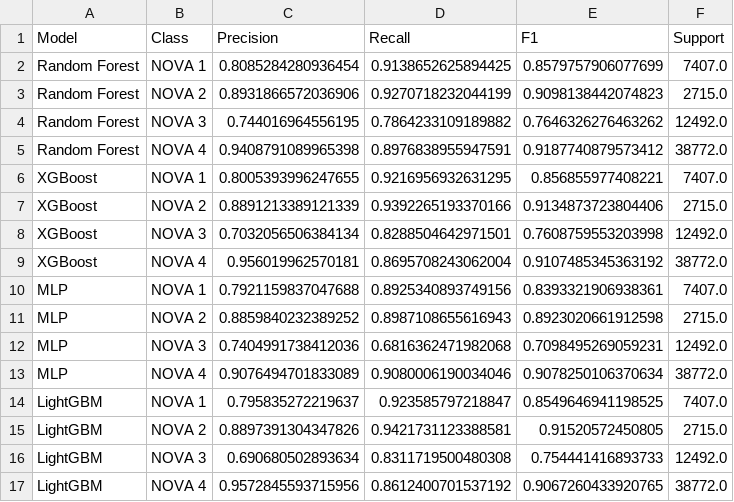
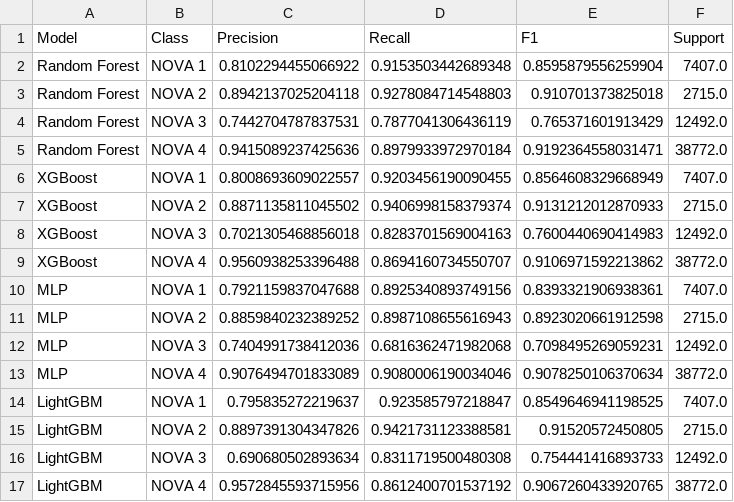
Before and after one commit to swapnilprakashpatil/aai590_5_capstone_project, a CSV file: results/training/per_class_metrics.csv, drawn as a sheet.

```diff
--- a/results/training/per_class_metrics.csv
+++ b/results/training/per_class_metrics.csv
@@ -1,10 +1,10 @@
 Model,Class,Precision,Recall,F1,Support
-Random Forest,NOVA 1,0.8085284280936454,0.9138652625894425,0.8579757906077699,7407.0
-Random Forest,NOVA 2,0.8931866572036906,0.9270718232044199,0.9098138442074823,2715.0
-Random Forest,NOVA 3,0.744016964556195,0.7864233109189882,0.7646326276463262,12492.0
-Random Forest,NOVA 4,0.9408791089965398,0.8976838955947591,0.9187740879573412,38772.0
-XGBoost,NOVA 1,0.8005393996247655,0.9216956932631295,0.856855977408221,7407.0
-XGBoost,NOVA 2,0.8891213389121339,0.9392265193370166,0.9134873723804406,2715.0
-XGBoost,NOVA 3,0.7032056506384134,0.8288504642971501,0.7608759553203998,12492.0
-XGBoost,NOVA 4,0.956019962570181,0.8695708243062004,0.9107485345363192,38772.0
+Random Forest,NOVA 1,0.8102294455066922,0.9153503442689348,0.8595879556259904,7407.0
+Random Forest,NOVA 2,0.8942137025204118,0.9278084714548803,0.910701373825018,2715.0
+Random Forest,NOVA 3,0.7442704787837531,0.7877041306436119,0.765371601913429,12492.0
+Random Forest,NOVA 4,0.9415089237425636,0.8979933972970184,0.9192364558031471,38772.0
+XGBoost,NOVA 1,0.8008693609022557,0.9203456190090455,0.8564608329668949,7407.0
+XGBoost,NOVA 2,0.8871135811045502,0.9406998158379374,0.9131212012870933,2715.0
+XGBoost,NOVA 3,0.7021305468856018,0.8283701569004163,0.7600440690414983,12492.0
+XGBoost,NOVA 4,0.9560938253396488,0.8694160734550707,0.9106971592213862,38772.0
 MLP,NOVA 1,0.7921159837047688,0.8925340893749156,0.8393321906938361,7407.0
```
Also changed, not shown: results/training/model_comparison_summary.csv, results/tuning/shap_feature_importance.csv, 20 other files.
